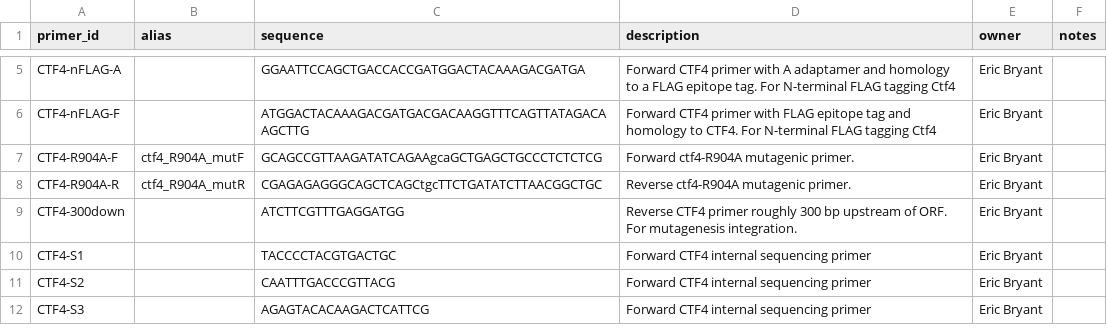
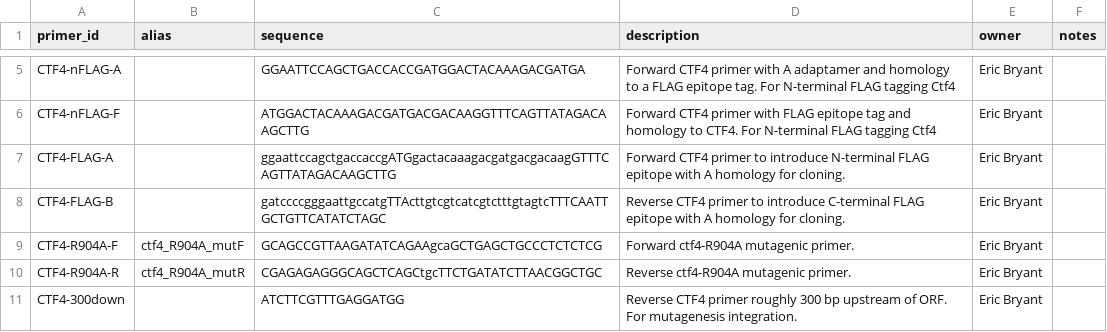
Before and after one commit to isollohub/rothfreezer, a CSV file: inst/db/primers/CTF4.csv, drawn as a sheet; only a part is shown, gaps mark what is left out; the shorter side is filled out with more unchanged rows.

Commit message:
Add CTF4 FLAG primers

```diff
--- a/inst/db/primers/CTF4.csv
+++ b/inst/db/primers/CTF4.csv
@@ -6,2 +6,4 @@ CTF4-nFLAG-A,,GGAATTCCAGCTGACCACCGATGGACTACAAAGACGATGA,Forward CTF4 primer with
 CTF4-nFLAG-F,,ATGGACTACAAAGACGATGACGACAAGGTTTCAGTTATAGACAAGCTTG,Forward CTF4 primer with FLAG epitope tag and homology to CTF4. For N-terminal FLAG tagging Ctf4,Eric Bryant,
+CTF4-FLAG-A,,ggaattccagctgaccaccgATGgactacaaagacgatgacgacaagGTTTCAGTTATAGACAAGCTTG,Forward CTF4 primer to introduce N-terminal FLAG epitope with A homology for cloning.,Eric Bryant,
+CTF4-FLAG-B,,gatccccgggaattgccatgTTActtgtcgtcatcgtctttgtagtcTTTCAATTGCTGTTCATATCTAGC,Reverse CTF4 primer to introduce C-terminal FLAG epitope with A homology for cloning.,Eric Bryant,
 CTF4-R904A-F,ctf4_R904A_mutF,GCAGCCGTTAAGATATCAGAAgcaGCTGAGCTGCCCTCTCTCG,Forward ctf4-R904A mutagenic primer.,Eric Bryant,
```
